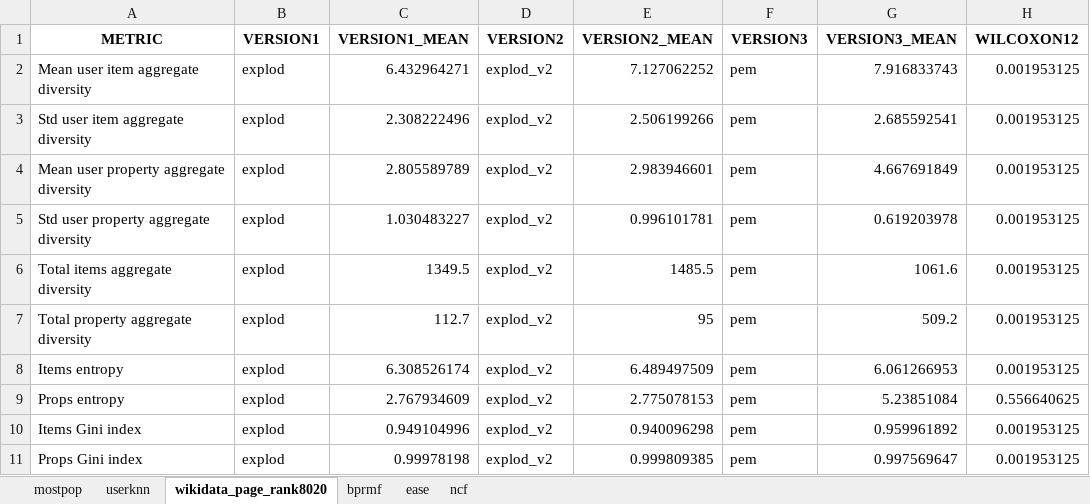
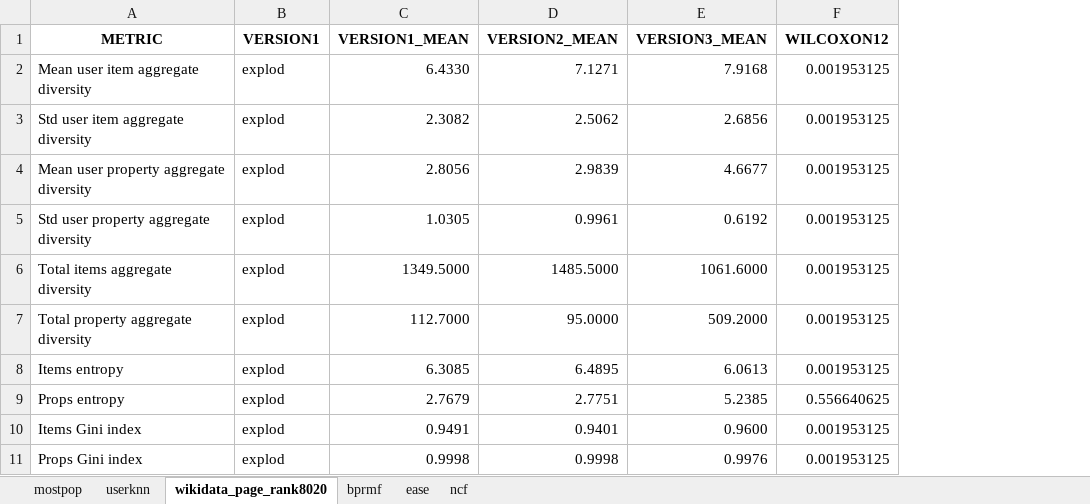
Before and after one commit to andlzanon/lod-personalized-recommender, an Excel workbook: datasets/ml-latest-small/explanation_results_reordered=0.xlsx, sheet wikidata_page_rank8020, drawn as a sheet; only a part is shown; values as stored, in another font and other column widths than the file's, no borders; removed rows and columns are numbered as before the commit, all else as after; the diff covers the shown part only; the diff names each change by its address in the sheet, - before the commit and + after, or states it on an @@ line.

```diff
--- a/datasets/ml-latest-small/explanation_results_reordered=0.xlsx (sheet wikidata_page_rank8020)
+++ b/datasets/ml-latest-small/explanation_results_reordered=0.xlsx (sheet wikidata_page_rank8020)
-column D (VERSION2), rows 2-11: all explod_v2
-column F (VERSION3), rows 2-11: all pem
-C2 (VERSION1_MEAN): 6.432964271
+C2 (VERSION1_MEAN): 6.4330
-D2 (VERSION2_MEAN): 7.127062252
+D2 (VERSION2_MEAN): 7.1271
-E2 (VERSION3_MEAN): 7.916833743
+E2 (VERSION3_MEAN): 7.9168
-C3 (VERSION1_MEAN): 2.308222496
+C3 (VERSION1_MEAN): 2.3082
-D3 (VERSION2_MEAN): 2.506199266
+D3 (VERSION2_MEAN): 2.5062
-E3 (VERSION3_MEAN): 2.685592541
+E3 (VERSION3_MEAN): 2.6856
-C4 (VERSION1_MEAN): 2.805589789
+C4 (VERSION1_MEAN): 2.8056
-D4 (VERSION2_MEAN): 2.983946601
+D4 (VERSION2_MEAN): 2.9839
-E4 (VERSION3_MEAN): 4.667691849
+E4 (VERSION3_MEAN): 4.6677
-C5 (VERSION1_MEAN): 1.030483227
+C5 (VERSION1_MEAN): 1.0305
-D5 (VERSION2_MEAN): 0.996101781
+D5 (VERSION2_MEAN): 0.9961
-E5 (VERSION3_MEAN): 0.619203978
+E5 (VERSION3_MEAN): 0.6192
-C6 (VERSION1_MEAN): 1349.5
+C6 (VERSION1_MEAN): 1349.5000
-D6 (VERSION2_MEAN): 1485.5
+D6 (VERSION2_MEAN): 1485.5000
-E6 (VERSION3_MEAN): 1061.6
+E6 (VERSION3_MEAN): 1061.6000
-C7 (VERSION1_MEAN): 112.7
+C7 (VERSION1_MEAN): 112.7000
-D7 (VERSION2_MEAN): 95
+D7 (VERSION2_MEAN): 95.0000
-E7 (VERSION3_MEAN): 509.2
+E7 (VERSION3_MEAN): 509.2000
-C8 (VERSION1_MEAN): 6.308526174
+C8 (VERSION1_MEAN): 6.3085
-D8 (VERSION2_MEAN): 6.489497509
+D8 (VERSION2_MEAN): 6.4895
-E8 (VERSION3_MEAN): 6.061266953
+E8 (VERSION3_MEAN): 6.0613
-C9 (VERSION1_MEAN): 2.767934609
+C9 (VERSION1_MEAN): 2.7679
-D9 (VERSION2_MEAN): 2.775078153
+D9 (VERSION2_MEAN): 2.7751
-E9 (VERSION3_MEAN): 5.23851084
+E9 (VERSION3_MEAN): 5.2385
-C10 (VERSION1_MEAN): 0.949104996
+C10 (VERSION1_MEAN): 0.9491
-D10 (VERSION2_MEAN): 0.940096298
+D10 (VERSION2_MEAN): 0.9401
-E10 (VERSION3_MEAN): 0.959961892
+E10 (VERSION3_MEAN): 0.9600
-C11 (VERSION1_MEAN): 0.99978198
+C11 (VERSION1_MEAN): 0.9998
-D11 (VERSION2_MEAN): 0.999809385
+D11 (VERSION2_MEAN): 0.9998
-E11 (VERSION3_MEAN): 0.997569647
+E11 (VERSION3_MEAN): 0.9976
```
Also changed, not shown: 18 edited cells elsewhere in this sheet, sheet userknn, sheet bprmf, sheet ease, sheet ncf, sheet mostpop, 31 other files.
